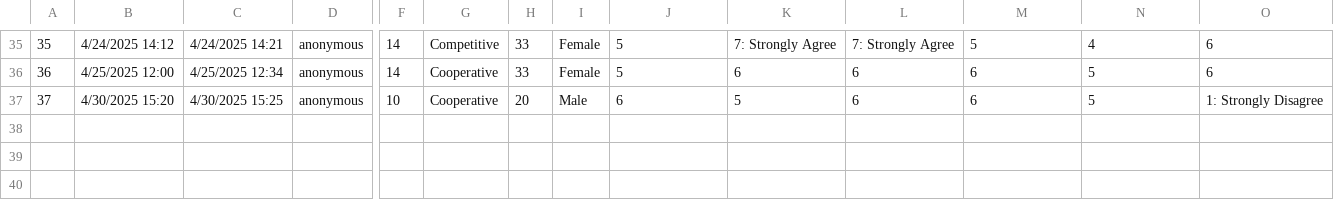
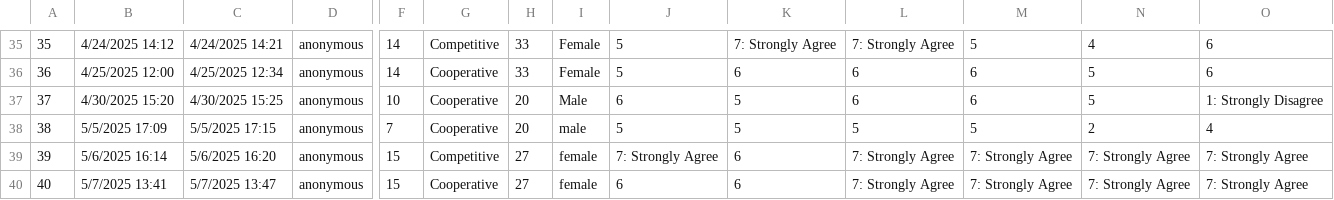
Before and after one commit to GeorgeLynch2004/CM3203-Dissertation, a CSV file: User Study/Form Feedback Spreadsheets/Post Scenario Questionnaire/VR Cycling Ramp Test Post-Scenario Questionnaire.csv, drawn as a sheet; only a part is shown, gaps mark what is left out; rows hold the shown columns only; the diff names each change by its address in the sheet, - before the commit and + after, or states it on an @@ line.

```diff
--- a/User Study/Form Feedback Spreadsheets/Post Scenario Questionnaire/VR Cycling Ramp Test Post-Scenario Questionnaire.csv
+++ b/User Study/Form Feedback Spreadsheets/Post Scenario Questionnaire/VR Cycling Ramp Test Post-Scenario Questionnaire.csv
+row 38: 38 | 5/5/2025 17:09 | 5/5/2025 17:15 | anonymous | 7 | Cooperative | 20 | male | 5 | 5 | 5 | 5 | 2 | 4
+row 39: 39 | 5/6/2025 16:14 | 5/6/2025 16:20 | anonymous | 15 | Competitive | 27 | female | 7: Strongly Agree | 6 | 7: Strongly Agree | 7: Strongly Agree | 7: Strongly Agree | 7: Strongly Agree
+row 40: 40 | 5/7/2025 13:41 | 5/7/2025 13:47 | anonymous | 15 | Cooperative | 27 | female | 6 | 6 | 7: Strongly Agree | 7: Strongly Agree | 7: Strongly Agree | 7: Strongly Agree
```
Also changed, not shown: User Study/Form Feedback Spreadsheets/Intrinsic Motivation Inventory/Intrinsic Motivation Inventory.csv, User Study/Form Feedback Spreadsheets/Intrinsic Motivation Inventory/Statistical_Tests.csv, 38 other files.
